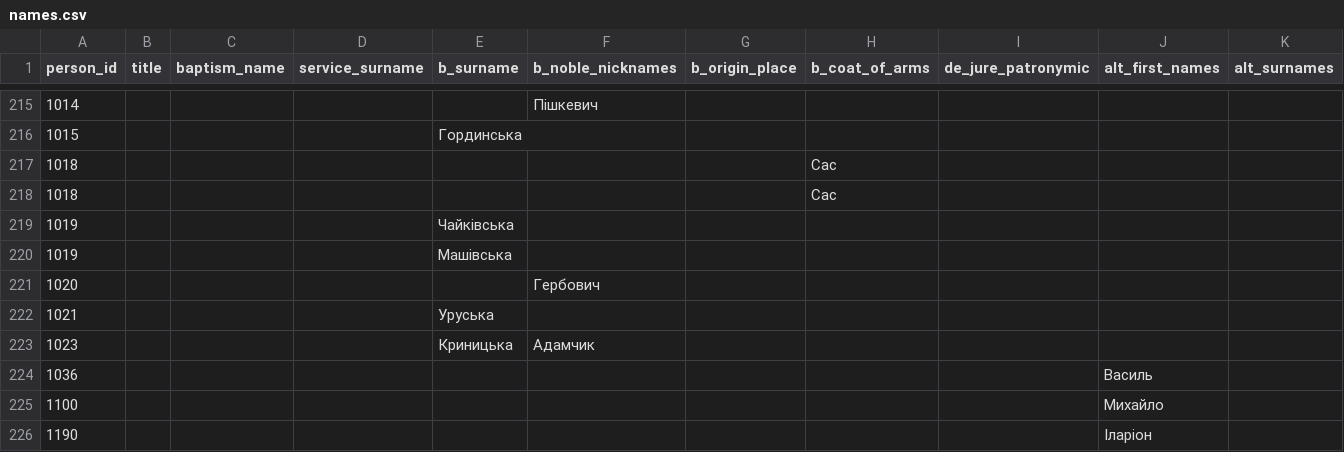
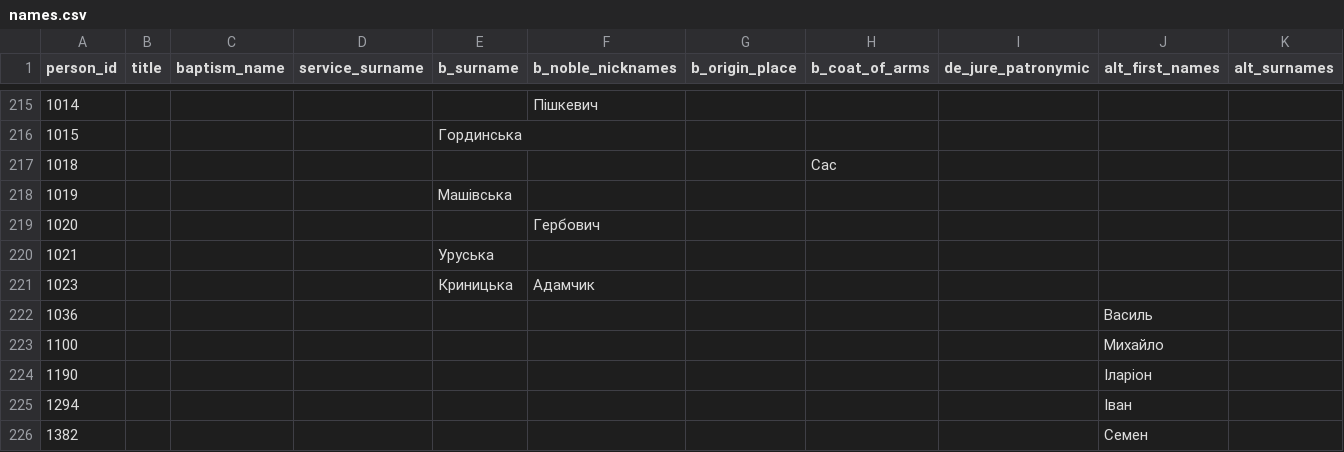
Before and after one commit to John7794/geneo, a CSV file: data/db/uk/names.csv, drawn as a sheet; only a part is shown, gaps mark what is left out; the shorter side is filled out with more unchanged rows; rows hold the shown columns only; the diff names each change by its address in the sheet, - before the commit and + after, or states it on an @@ line.

```diff
--- a/data/db/uk/names.csv
+++ b/data/db/uk/names.csv
-row 218: 1018 |  |  |  |  |  |  | Сас
-row 219: 1019 |  |  |  | Чайківська
```
Also changed, not shown: data/db/uk/death.csv, data/db/uk/records.csv, 3 other files.
